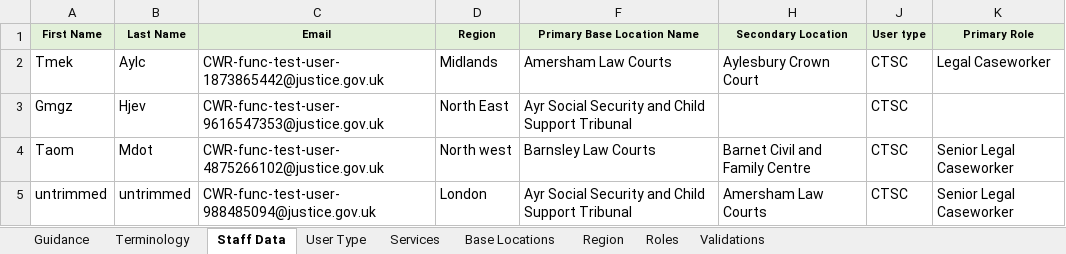
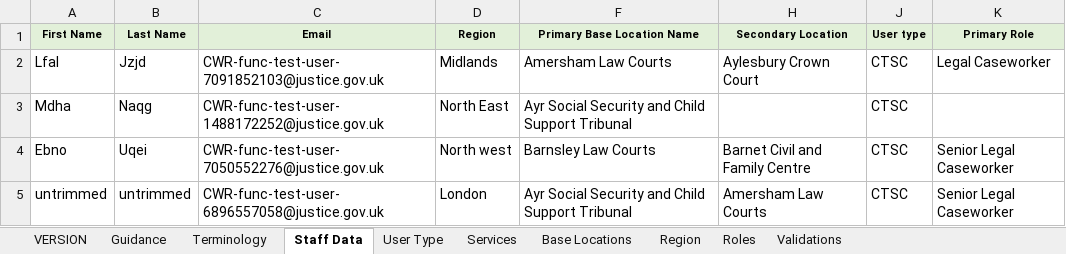
Before and after one commit to hmcts/rd-caseworker-ref-api, an Excel workbook: src/functionalTest/resources/Staff Data Upload.xlsx, sheet Staff Data, drawn as a sheet; only a part is shown; values as stored, in another font and other column widths than the file's, no borders; the diff names each change by its address in the sheet, - before the commit and + after, or states it on an @@ line.

```diff
--- a/src/functionalTest/resources/Staff Data Upload.xlsx (sheet Staff Data)
+++ b/src/functionalTest/resources/Staff Data Upload.xlsx (sheet Staff Data)
+sheet tab: VERSION
-A2 (First Name): Tmek
+A2 (First Name): Lfal
-B2 (Last Name): Aylc
+B2 (Last Name): Jzjd
-C2 (Email): CWR-func-test-user-1873865442@justice.gov.uk
+C2 (Email): CWR-func-test-user-7091852103@justice.gov.uk
-A3 (First Name): Gmgz
+A3 (First Name): Mdha
-B3 (Last Name): Hjev
+B3 (Last Name): Naqg
-C3 (Email): CWR-func-test-user-9616547353@justice.gov.uk
+C3 (Email): CWR-func-test-user-1488172252@justice.gov.uk
-A4 (First Name): Taom
+A4 (First Name): Ebno
-B4 (Last Name): Mdot
+B4 (Last Name): Uqei
-C4 (Email): CWR-func-test-user-4875266102@justice.gov.uk
+C4 (Email): CWR-func-test-user-7050552276@justice.gov.uk
-C5 (Email): CWR-func-test-user-988485094@justice.gov.uk
+C5 (Email): CWR-func-test-user-6896557058@justice.gov.uk
```
Also changed, not shown: charts or pictures, src/functionalTest/resources/Staff Data Upload with non idam roles.xlsx, src/integrationTest/resources/Staff Data Test incorrect function.xlsx, 38 other files.
